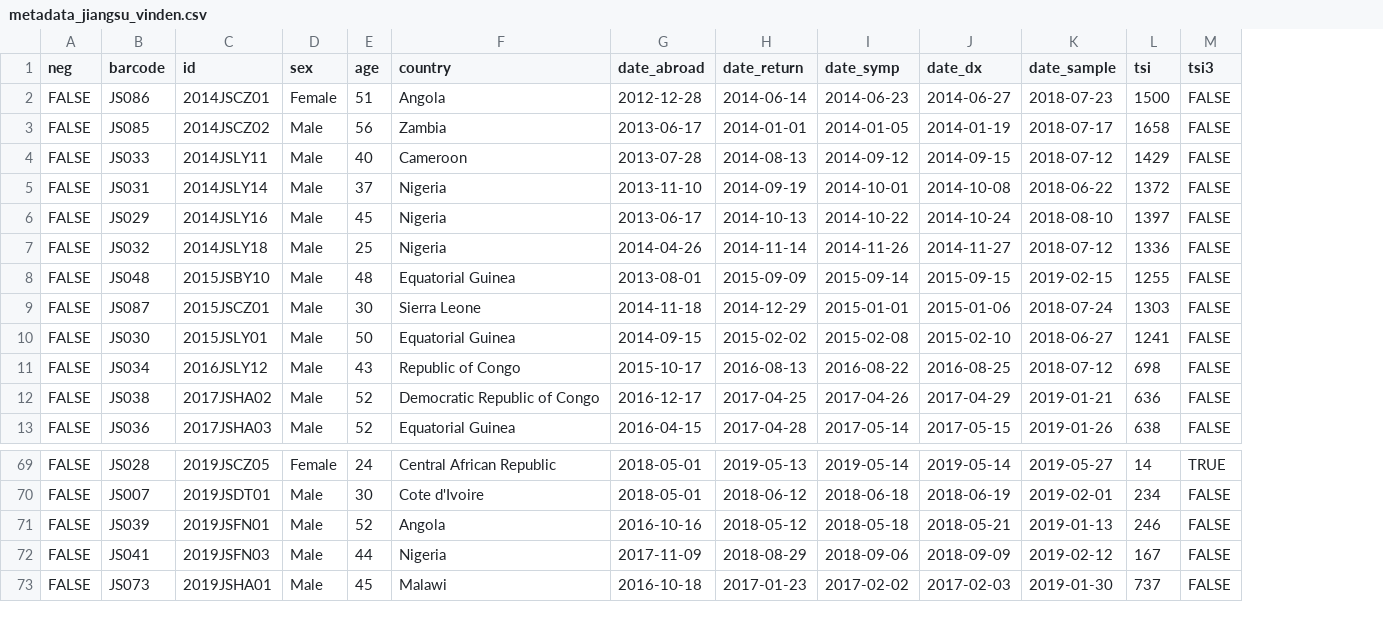
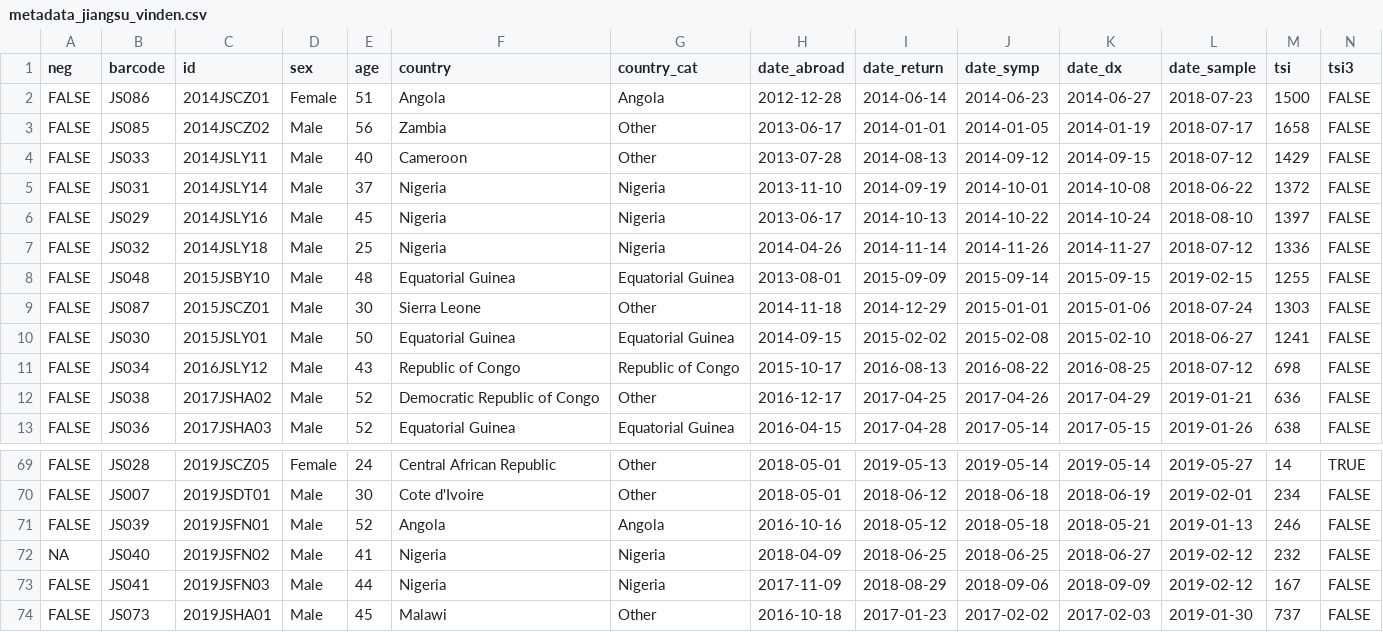
Before and after one commit to jovinden/Jiangsu, a CSV file: data/metadata_jiangsu_vinden.csv, drawn as a sheet; only a part is shown, gaps mark what is left out; rows hold the shown columns only; the diff names each change by its address in the sheet, - before the commit and + after, or states it on an @@ line.

Commit message:
adding country_cat back in as a variable

```diff
--- a/data/metadata_jiangsu_vinden.csv
+++ b/data/metadata_jiangsu_vinden.csv
+column G (country_cat), rows 2-13: Angola | Other | Other | Nigeria | Nigeria | Nigeria | Equatorial Guinea | Other | Equatorial Guinea | Republic of Congo | Other | Equatorial Guinea; rows 69-71: Other | Other | Angola; rows 73-74: Nigeria | Other
+row 72: NA | JS040 | 2019JSFN02 | Male | 41 | Nigeria | Nigeria | 2018-04-09 | 2018-06-25 | 2018-06-25 | 2018-06-27 | 2019-02-12 | 232 | FALSE
```
